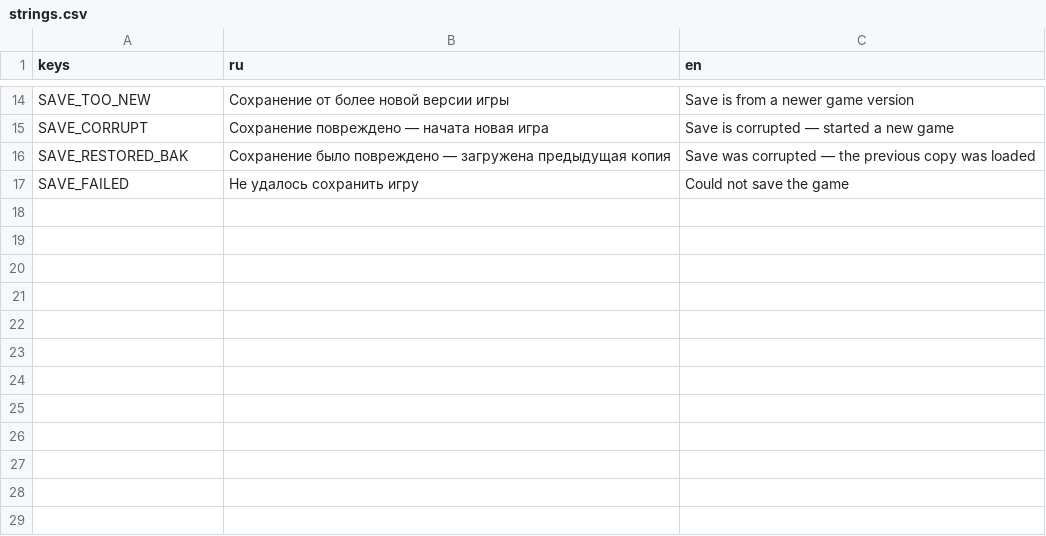
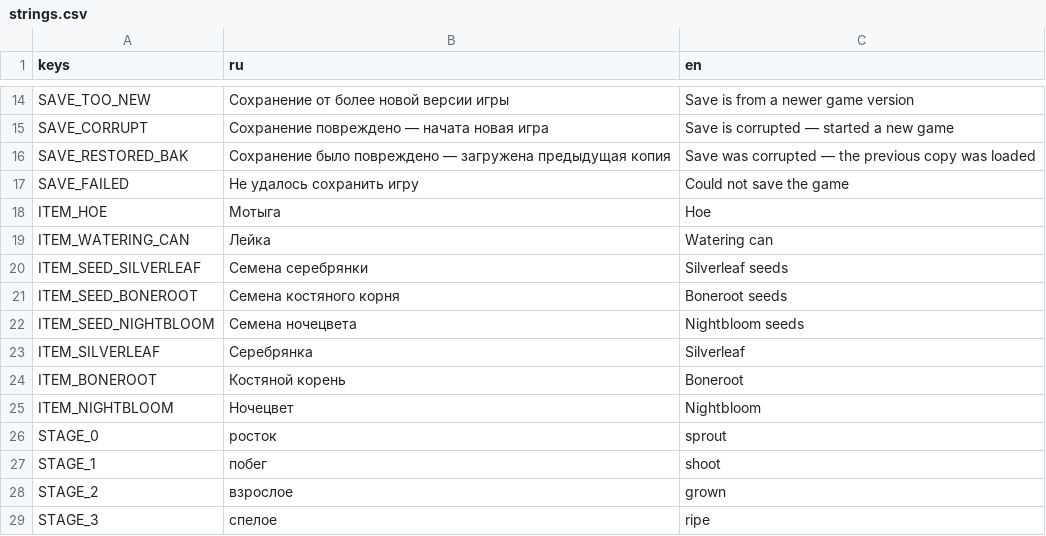
Before and after one commit to fea203456/Claude-, a CSV file: game/locale/strings.csv, drawn as a sheet; only a part is shown, gaps mark what is left out; the diff names each change by its address in the sheet, - before the commit and + after, or states it on an @@ line.

```diff
--- a/game/locale/strings.csv
+++ b/game/locale/strings.csv
+row 18: ITEM_HOE | Мотыга | Hoe
+row 19: ITEM_WATERING_CAN | Лейка | Watering can
+row 20: ITEM_SEED_SILVERLEAF | Семена серебрянки | Silverleaf seeds
+row 21: ITEM_SEED_BONEROOT | Семена костяного корня | Boneroot seeds
+row 22: ITEM_SEED_NIGHTBLOOM | Семена ночецвета | Nightbloom seeds
+row 23: ITEM_SILVERLEAF | Серебрянка | Silverleaf
+row 24: ITEM_BONEROOT | Костяной корень | Boneroot
+row 25: ITEM_NIGHTBLOOM | Ночецвет | Nightbloom
+row 26: STAGE_0 | росток | sprout
+row 27: STAGE_1 | побег | shoot
+row 28: STAGE_2 | взрослое | grown
+row 29: STAGE_3 | спелое | ripe
```
Also changed, not shown: 21 other files.
